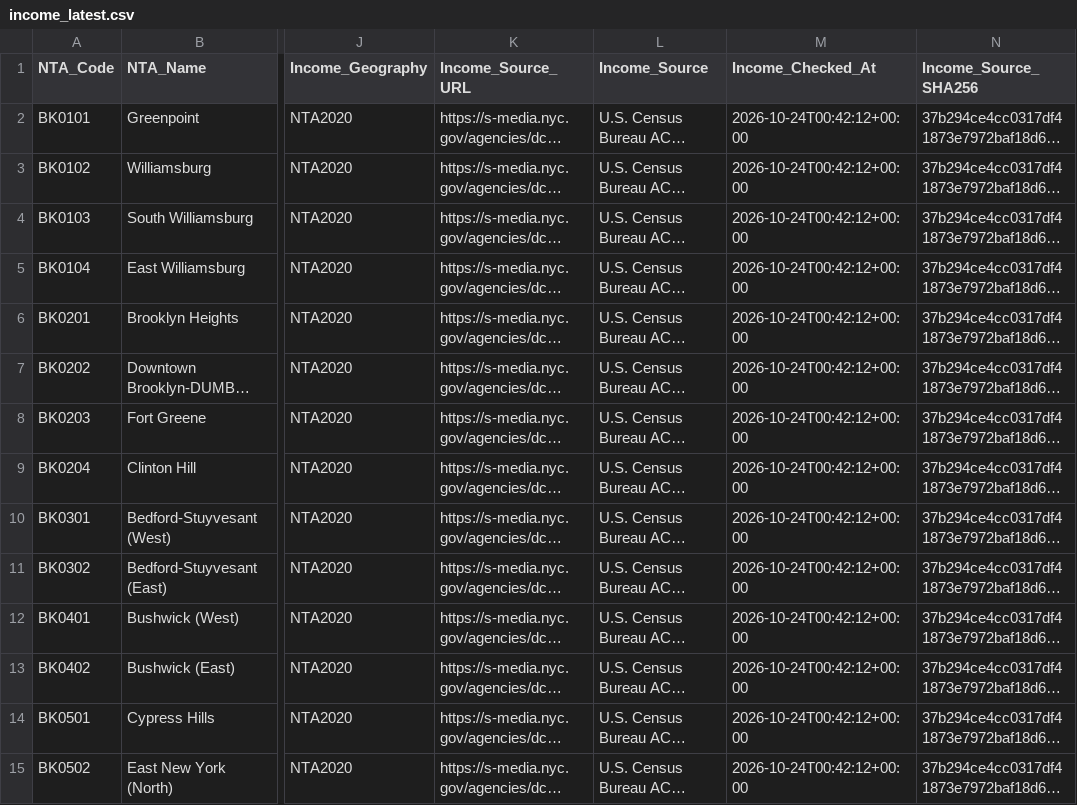
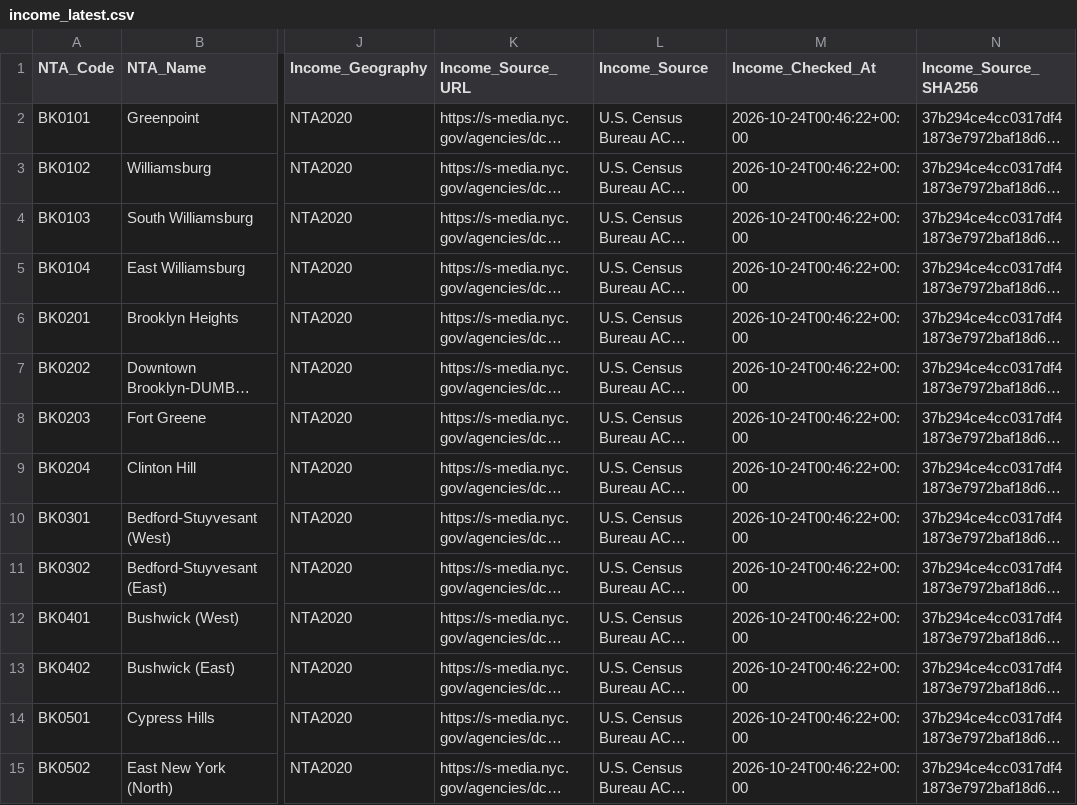
Before and after one commit to Roo100/NYC-Youth-Asthma-, a CSV file: data/income_latest.csv, drawn as a sheet; only a part is shown, gaps mark what is left out; long unchanged cells end in …; the diff covers the shown part only; the diff names each change by its address in the sheet, - before the commit and + after, or states it on an @@ line.

```diff
--- a/data/income_latest.csv
+++ b/data/income_latest.csv
-M2:M15 (Income_Checked_At): 2026-10-24T00:42:12+00:00
+M2:M15 (Income_Checked_At): 2026-10-24T00:46:22+00:00
```
Also changed, not shown: 183 edited cells elsewhere in this file, 1 other file.
